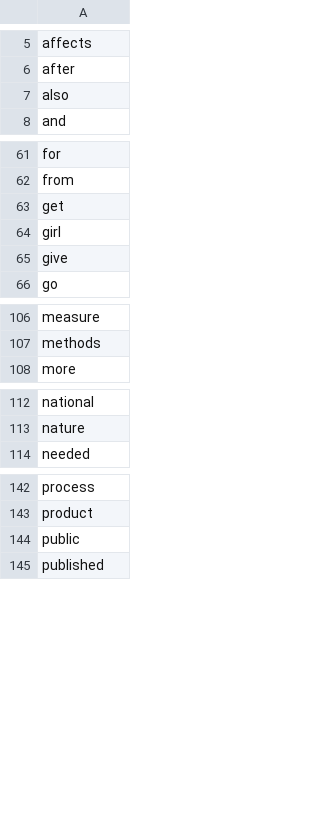
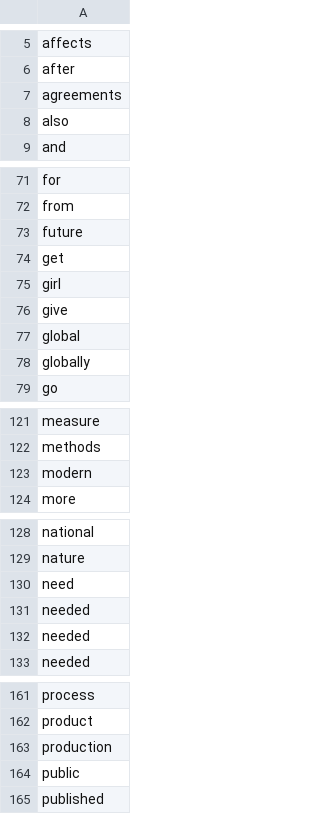
Before and after one commit to stark1tty/academic-rss-wordcloud, a CSV file: keywords.csv, drawn as a sheet; only a part is shown, gaps mark what is left out; the diff covers the shown part only.

```diff
--- a/keywords.csv
+++ b/keywords.csv
@@ -6,2 +6,3 @@ affects
 after
+agreements
 also
@@ -62,2 +72,3 @@ for
 from
+future
 get
@@ -65,2 +76,4 @@ girl
 give
+global
+globally
 go
@@ -107,2 +122,3 @@ measure
 methods
+modern
 more
@@ -113,2 +129,5 @@ national
 nature
+need
+needed
+needed
 needed
@@ -143,2 +162,3 @@ process
 product
+production
 public
```
Also changed, not shown: 12 added rows elsewhere in this file, 1 other file.
